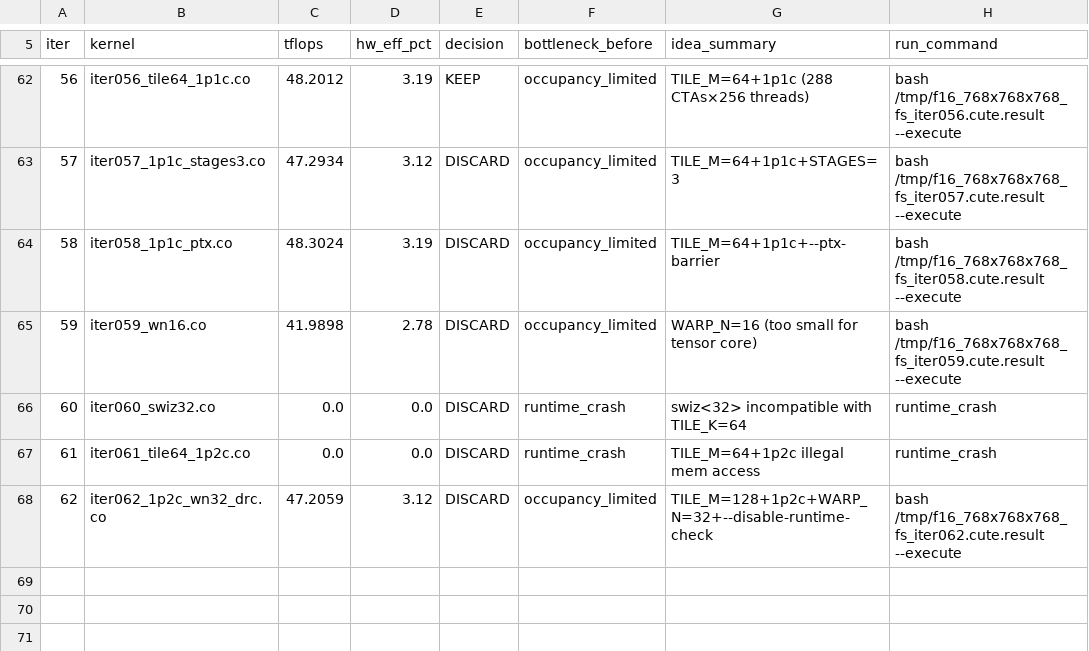
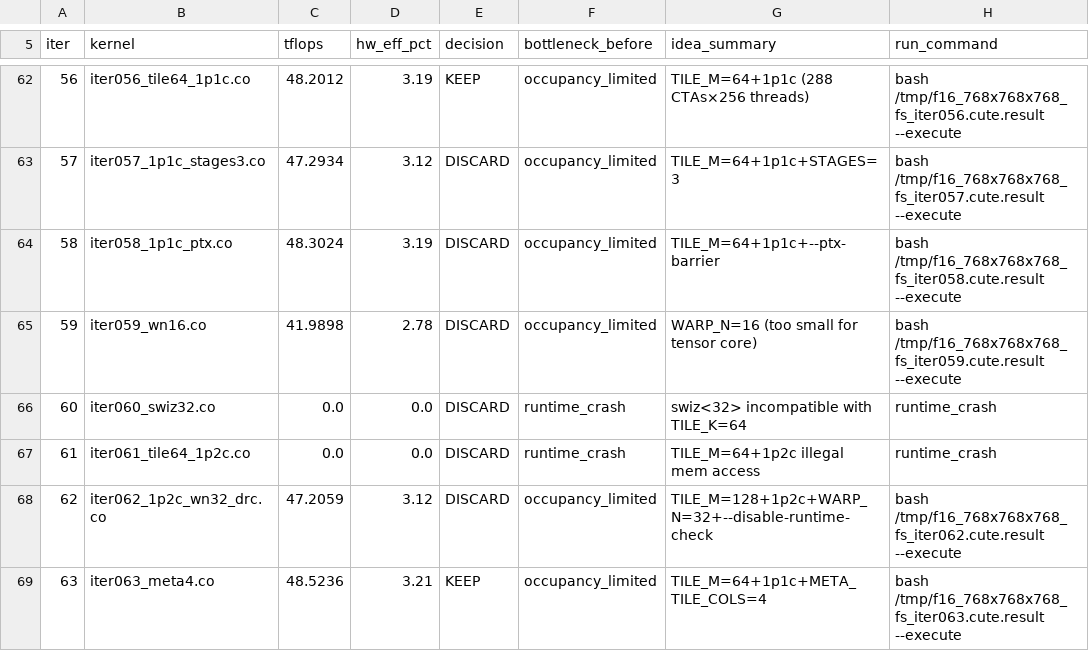
Before and after one commit to codes1gn/CroqTuner, a TSV file: tuning/logs/f16_768x768x768_fs/results.tsv, drawn as a sheet; only a part is shown, gaps mark what is left out.

Commit message:
f16_768x768x768_fs iter063: TILE_M=64+1p1c+META_TILE_COLS=4 — TFLOPS: 48.2012 -> 48.5236 (KEEP, new best)

```diff
--- a/tuning/logs/f16_768x768x768_fs/results.tsv
+++ b/tuning/logs/f16_768x768x768_fs/results.tsv
@@ -68 +68,2 @@ iter	kernel	tflops	hw_eff_pct	decision	bottleneck_before	idea_summary	run_comman
 62	iter062_1p2c_wn32_drc.co	47.2059	3.12	DISCARD	occupancy_limited	TILE_M=128+1p2c+WARP_N=32+--disable-runtime-check	bash /tmp/f16_768x768x768_fs_iter062.cute.result --execute
+63	iter063_meta4.co	48.5236	3.21	KEEP	occupancy_limited	TILE_M=64+1p1c+META_TILE_COLS=4	bash /tmp/f16_768x768x768_fs_iter063.cute.result --execute
```
Also changed, not shown: 5 other files.
